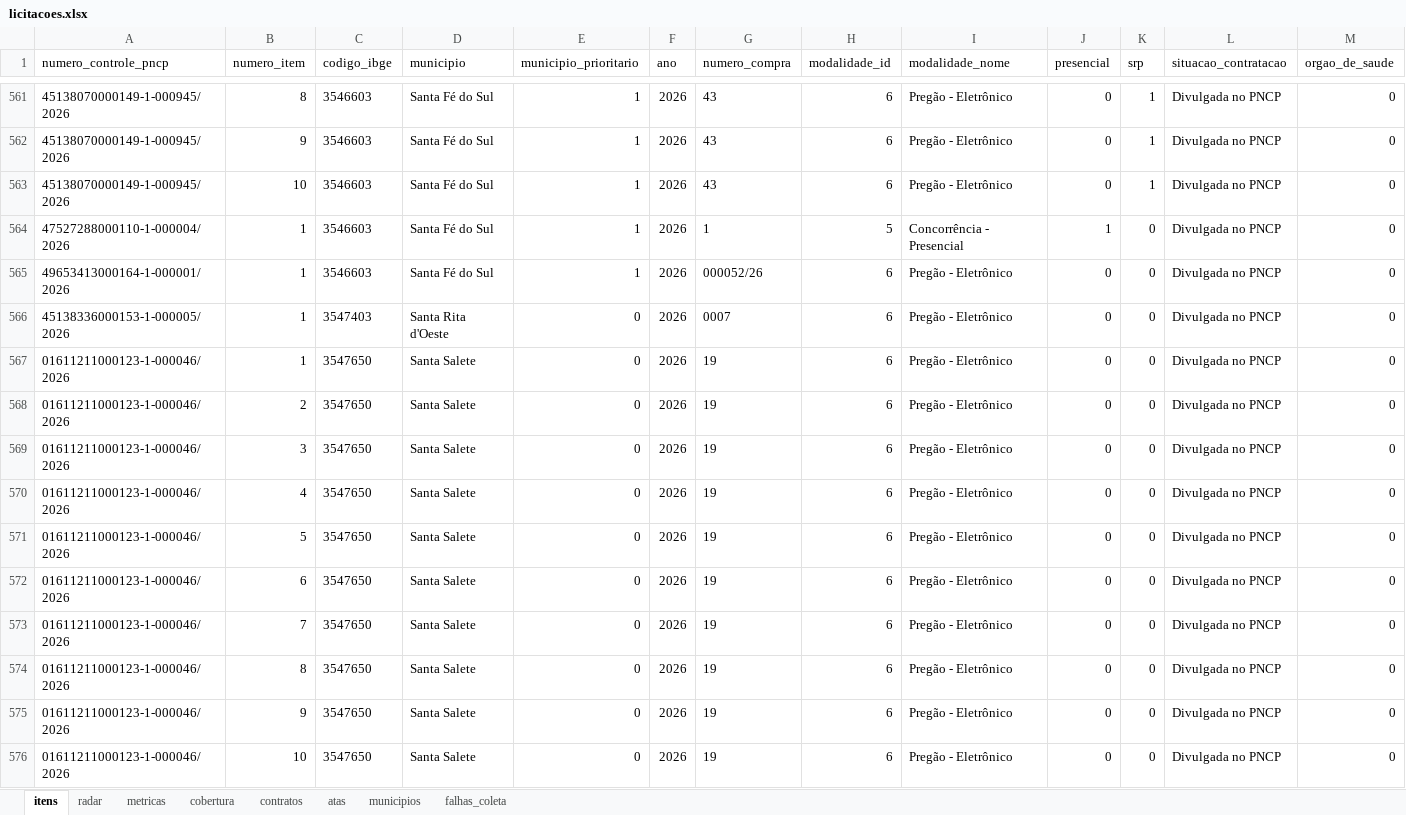
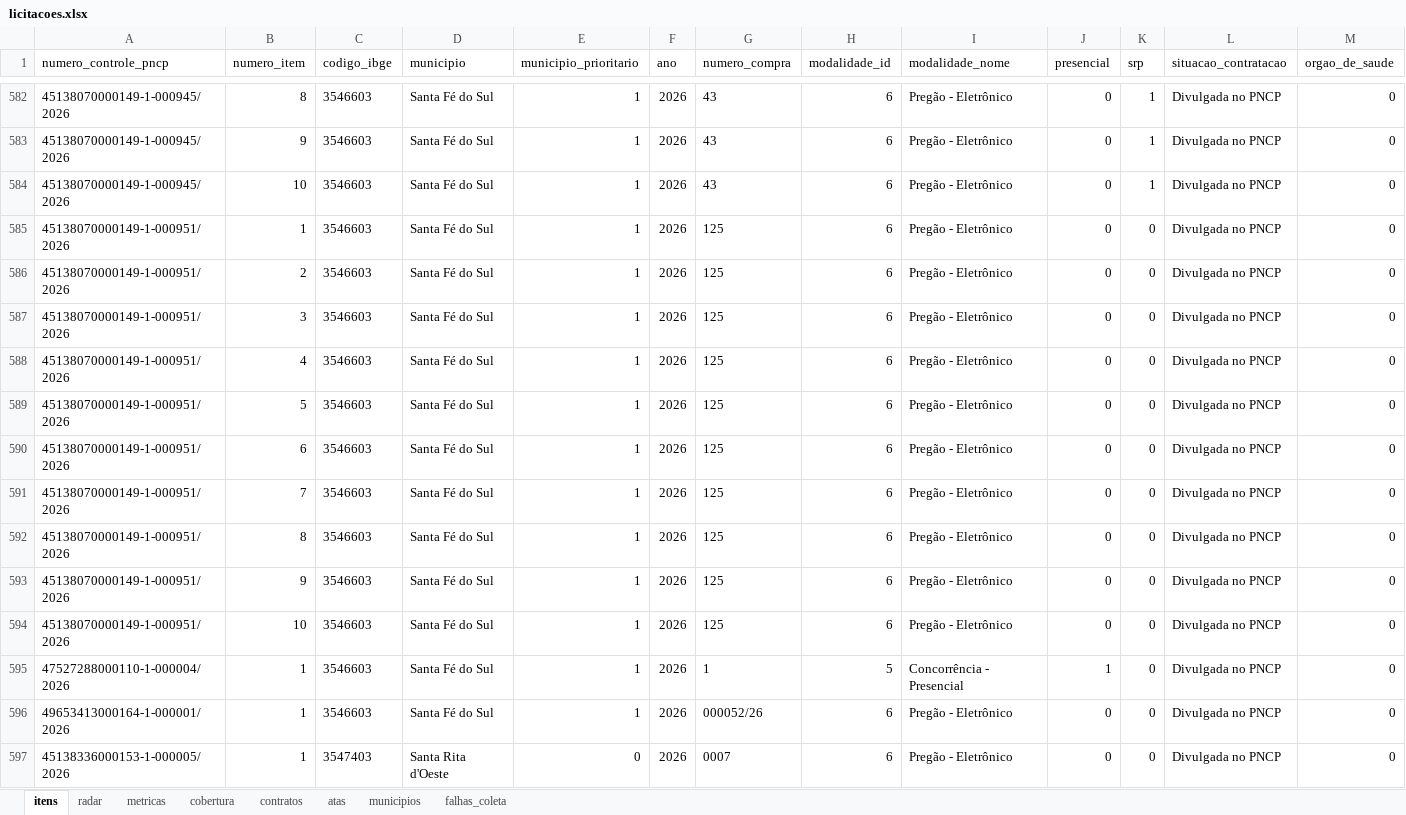
Before and after one commit to hub-ramos/licitacao, an Excel workbook: dados/licitacoes.xlsx, sheet itens, drawn as a sheet; only a part is shown, gaps mark what is left out; the shorter side is filled out with more unchanged rows; values as stored, in another font and other column widths than the file's, no borders; rows hold the shown columns only; the diff covers the shown part only; the diff names each change by its address in the sheet, - before the commit and + after, or states it on an @@ line.

```diff
--- a/dados/licitacoes.xlsx (sheet itens)
+++ b/dados/licitacoes.xlsx (sheet itens)
+row 585: 45138070000149-1-000951/2026 | 1 | 3546603 | Santa Fé do Sul | 1 | 2026 | 125 | 6 | Pregão - Eletrônico | 0 | 0 | Divulgada no PNCP | 0
+row 586: 45138070000149-1-000951/2026 | 2 | 3546603 | Santa Fé do Sul | 1 | 2026 | 125 | 6 | Pregão - Eletrônico | 0 | 0 | Divulgada no PNCP | 0
+row 587: 45138070000149-1-000951/2026 | 3 | 3546603 | Santa Fé do Sul | 1 | 2026 | 125 | 6 | Pregão - Eletrônico | 0 | 0 | Divulgada no PNCP | 0
+row 588: 45138070000149-1-000951/2026 | 4 | 3546603 | Santa Fé do Sul | 1 | 2026 | 125 | 6 | Pregão - Eletrônico | 0 | 0 | Divulgada no PNCP | 0
+row 589: 45138070000149-1-000951/2026 | 5 | 3546603 | Santa Fé do Sul | 1 | 2026 | 125 | 6 | Pregão - Eletrônico | 0 | 0 | Divulgada no PNCP | 0
+row 590: 45138070000149-1-000951/2026 | 6 | 3546603 | Santa Fé do Sul | 1 | 2026 | 125 | 6 | Pregão - Eletrônico | 0 | 0 | Divulgada no PNCP | 0
+row 591: 45138070000149-1-000951/2026 | 7 | 3546603 | Santa Fé do Sul | 1 | 2026 | 125 | 6 | Pregão - Eletrônico | 0 | 0 | Divulgada no PNCP | 0
+row 592: 45138070000149-1-000951/2026 | 8 | 3546603 | Santa Fé do Sul | 1 | 2026 | 125 | 6 | Pregão - Eletrônico | 0 | 0 | Divulgada no PNCP | 0
+row 593: 45138070000149-1-000951/2026 | 9 | 3546603 | Santa Fé do Sul | 1 | 2026 | 125 | 6 | Pregão - Eletrônico | 0 | 0 | Divulgada no PNCP | 0
+row 594: 45138070000149-1-000951/2026 | 10 | 3546603 | Santa Fé do Sul | 1 | 2026 | 125 | 6 | Pregão - Eletrônico | 0 | 0 | Divulgada no PNCP | 0
```
Also changed, not shown: 32 added rows elsewhere in this sheet, sheet metricas, sheet radar, 5 other files.
